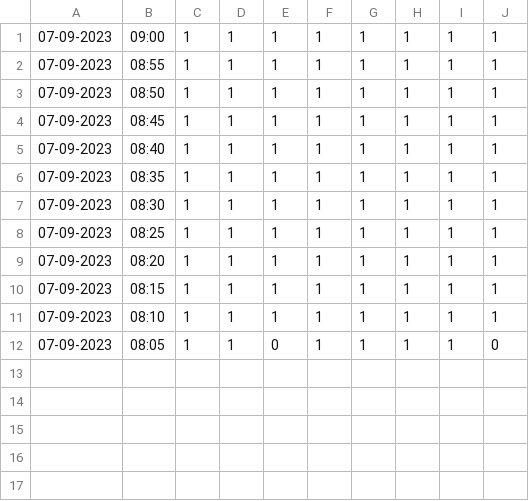
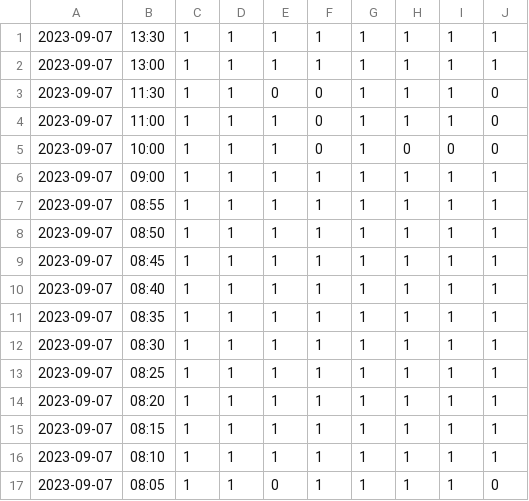
Before and after one commit to KevinRBerlin/test, a CSV file: src/csv/data absen/data absen_2023-09-07.csv, drawn as a sheet.

```diff
--- a/src/csv/data absen/data absen_2023-09-07.csv
+++ b/src/csv/data absen/data absen_2023-09-07.csv
@@ -1,12 +1,17 @@
-07-09-2023,09:00,1,1,1,1,1,1,1,1
-07-09-2023,08:55,1,1,1,1,1,1,1,1
-07-09-2023,08:50,1,1,1,1,1,1,1,1
-07-09-2023,08:45,1,1,1,1,1,1,1,1
-07-09-2023,08:40,1,1,1,1,1,1,1,1
-07-09-2023,08:35,1,1,1,1,1,1,1,1
-07-09-2023,08:30,1,1,1,1,1,1,1,1
-07-09-2023,08:25,1,1,1,1,1,1,1,1
-07-09-2023,08:20,1,1,1,1,1,1,1,1
-07-09-2023,08:15,1,1,1,1,1,1,1,1
-07-09-2023,08:10,1,1,1,1,1,1,1,1
-07-09-2023,08:05,1,1,0,1,1,1,1,0
+2023-09-07,13:30,1,1,1,1,1,1,1,1
+2023-09-07,13:00,1,1,1,1,1,1,1,1
+2023-09-07,11:30,1,1,0,0,1,1,1,0
+2023-09-07,11:00,1,1,1,0,1,1,1,0
+2023-09-07,10:00,1,1,1,0,1,0,0,0
+2023-09-07,09:00,1,1,1,1,1,1,1,1
+2023-09-07,08:55,1,1,1,1,1,1,1,1
+2023-09-07,08:50,1,1,1,1,1,1,1,1
+2023-09-07,08:45,1,1,1,1,1,1,1,1
+2023-09-07,08:40,1,1,1,1,1,1,1,1
+2023-09-07,08:35,1,1,1,1,1,1,1,1
+2023-09-07,08:30,1,1,1,1,1,1,1,1
+2023-09-07,08:25,1,1,1,1,1,1,1,1
+2023-09-07,08:20,1,1,1,1,1,1,1,1
+2023-09-07,08:15,1,1,1,1,1,1,1,1
+2023-09-07,08:10,1,1,1,1,1,1,1,1
+2023-09-07,08:05,1,1,0,1,1,1,1,0
```
Also changed, not shown: 5 other files.
